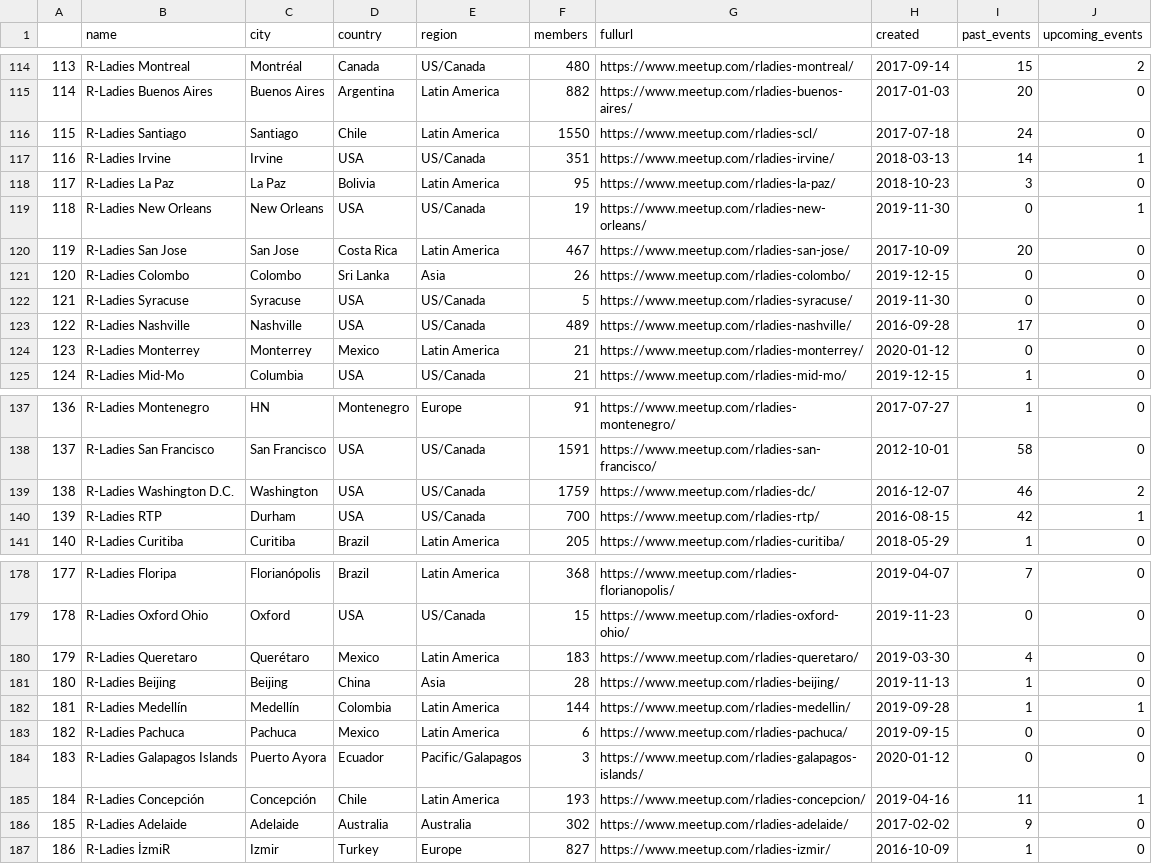
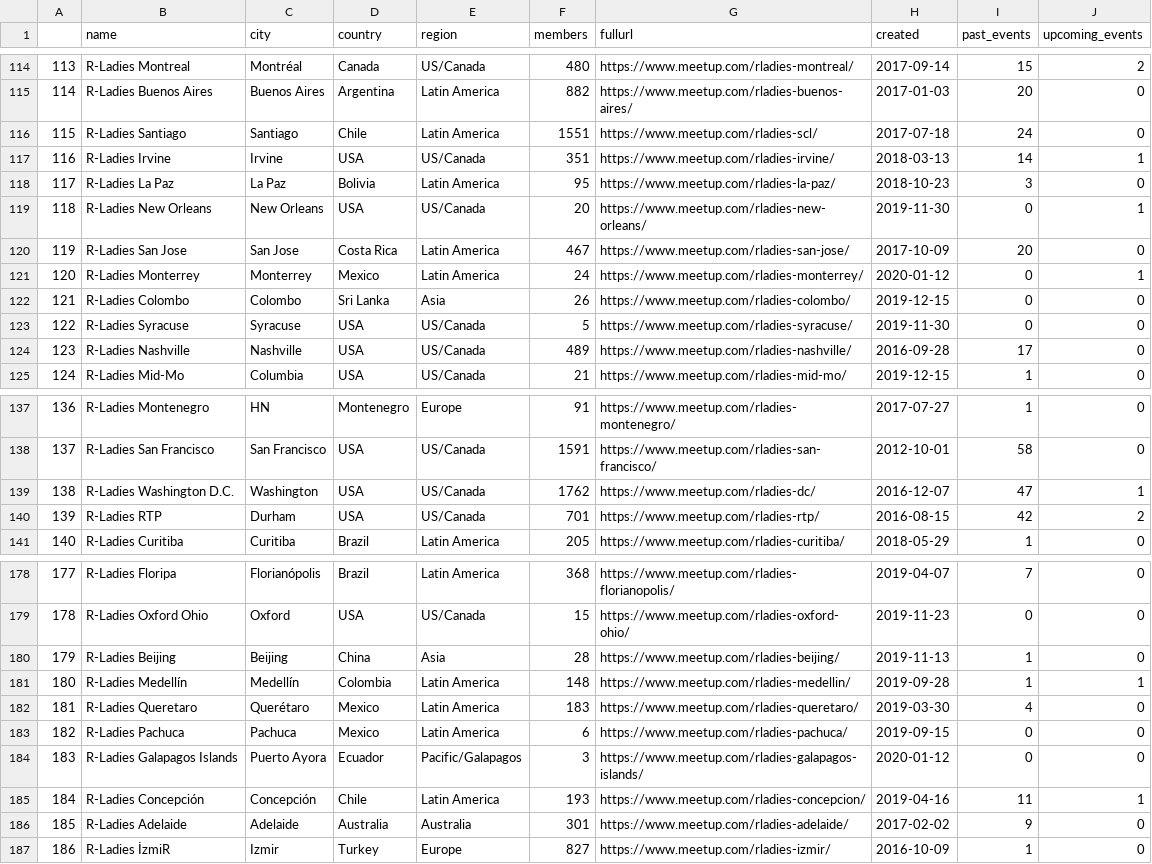
Before and after one commit to r-community/user-groups, a CSV file: docs/data/rladies.csv, drawn as a sheet; only a part is shown, gaps mark what is left out; removed rows and columns are numbered as before the commit, all else as after; the diff covers the shown part only; the diff names each change by its address in the sheet, - before the commit and + after, or states it on an @@ line.

```diff
--- a/docs/data/rladies.csv
+++ b/docs/data/rladies.csv
@@ column A renumbered between rows 6 and 182 @@
-F116 (members): 1550
+F116 (members): 1551
-F119 (members): 19
+F119 (members): 20
+row 121: 120 | R-Ladies Monterrey | Monterrey | Mexico | Latin America | 24 | https://www.meetup.com/rladies-monterrey/ | 2020-01-12 | 0 | 1
-row 124: 123 | R-Ladies Monterrey | Monterrey | Mexico | Latin America | 21 | https://www.meetup.com/rladies-monterrey/ | 2020-01-12 | 0 | 0
-F139 (members): 1759
+F139 (members): 1762
-I139 (past_events): 46
+I139 (past_events): 47
-J139 (upcoming_events): 2
+J139 (upcoming_events): 1
-F140 (members): 700
+F140 (members): 701
-J140 (upcoming_events): 1
+J140 (upcoming_events): 2
@@ row 181 moved to row 180: 179 @@
+row 181: 180 | R-Ladies Medellín | Medellín | Colombia | Latin America | 148 | https://www.meetup.com/rladies-medellin/ | 2019-09-28 | 1 | 1
-row 182: 181 | R-Ladies Medellín | Medellín | Colombia | Latin America | 144 | https://www.meetup.com/rladies-medellin/ | 2019-09-28 | 1 | 1
-F186 (members): 302
+F186 (members): 301
```
Also changed, not shown: 3 moved rows and 41 edited cells elsewhere in this file, docs/data/rladies_hosts.csv, docs/data/rugs.csv, 5 other files.
